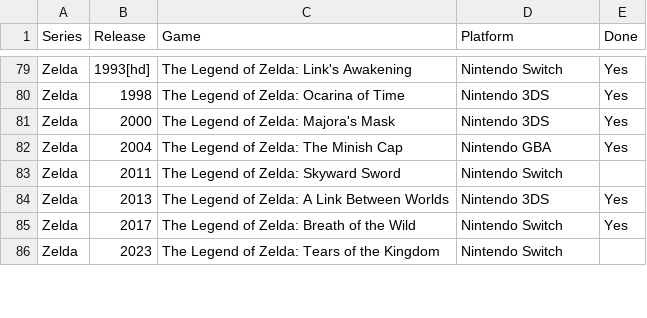
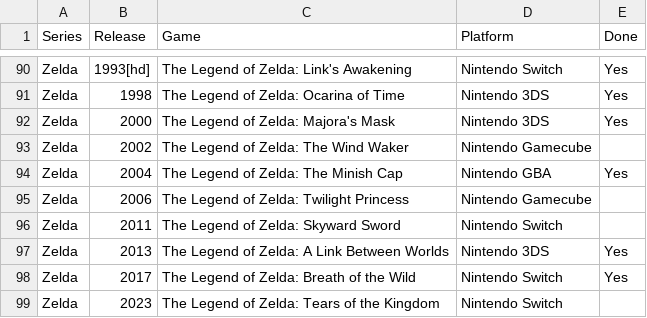
Before and after one commit to seriouslyunderappreciated/seriouslyunderappreciated.github.io, a CSV file: resources/collection.csv, drawn as a sheet; only a part is shown, gaps mark what is left out; the diff covers the shown part only.

```diff
--- a/resources/collection.csv
+++ b/resources/collection.csv
@@ -81,3 +92,5 @@ Zelda,1998,The Legend of Zelda: Ocarina of Time,Nintendo 3DS,Yes
 Zelda,2000,The Legend of Zelda: Majora's Mask,Nintendo 3DS,Yes
+Zelda,2002,The Legend of Zelda: The Wind Waker,Nintendo Gamecube,
 Zelda,2004,The Legend of Zelda: The Minish Cap,Nintendo GBA,Yes
+Zelda,2006,The Legend of Zelda: Twilight Princess,Nintendo Gamecube,
 Zelda,2011,The Legend of Zelda: Skyward Sword,Nintendo Switch,
```
Also changed, not shown: 11 added rows elsewhere in this file.
